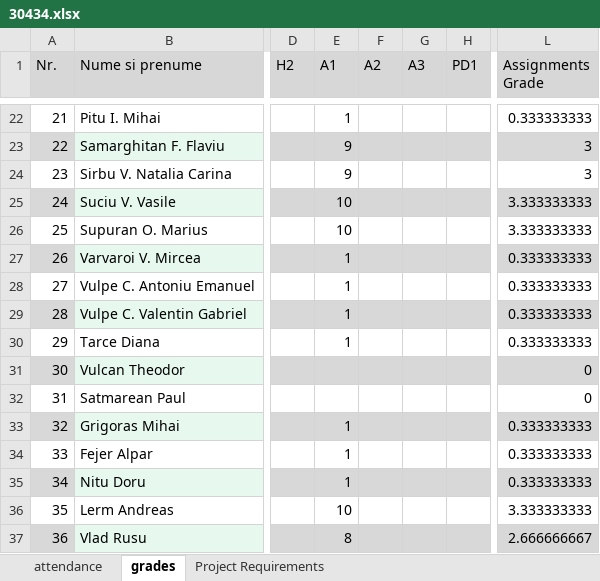
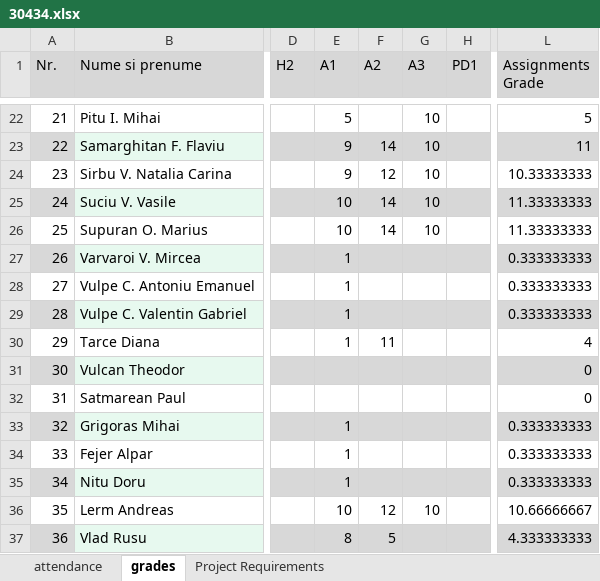
Before and after one commit to UTCN-SoftwareDesignLab/SoftwareDesignUTCN, an Excel workbook: Resources/30434.xlsx, sheet grades, drawn as a sheet; only a part is shown, gaps mark what is left out; values as stored, in another font and other column widths than the file's, no borders; the diff covers the shown part only; the diff names each change by its address in the sheet, - before the commit and + after, or states it on an @@ line.

Commit message:
- added some grades

```diff
--- a/Resources/30434.xlsx (sheet grades)
+++ b/Resources/30434.xlsx (sheet grades)
-E22 (A1): 1
+E22 (A1): 5
-G22:G26 (A3): (empty)
+G22:G26 (A3): 10
-L22 (Assignments Grade): 0.333333333
+L22 (Assignments Grade): 5
-F23 (A2): (empty)
+F23 (A2): 14
-L23 (Assignments Grade): 3
+L23 (Assignments Grade): 11
-F24 (A2): (empty)
+F24 (A2): 12
-L24 (Assignments Grade): 3
+L24 (Assignments Grade): 10.33333333
-F25:F26 (A2): (empty)
+F25:F26 (A2): 14
-L25:L26 (Assignments Grade): 3.333333333
+L25:L26 (Assignments Grade): 11.33333333
-F30 (A2): (empty)
+F30 (A2): 11
-L30 (Assignments Grade): 0.333333333
+L30 (Assignments Grade): 4
-F36 (A2): (empty)
+F36 (A2): 12
-G36 (A3): (empty)
+G36 (A3): 10
-L36 (Assignments Grade): 3.333333333
+L36 (Assignments Grade): 10.66666667
-F37 (A2): (empty)
+F37 (A2): 5
-L37 (Assignments Grade): 2.666666667
+L37 (Assignments Grade): 4.333333333
```
Also changed, not shown: 42 edited cells elsewhere in this sheet.
